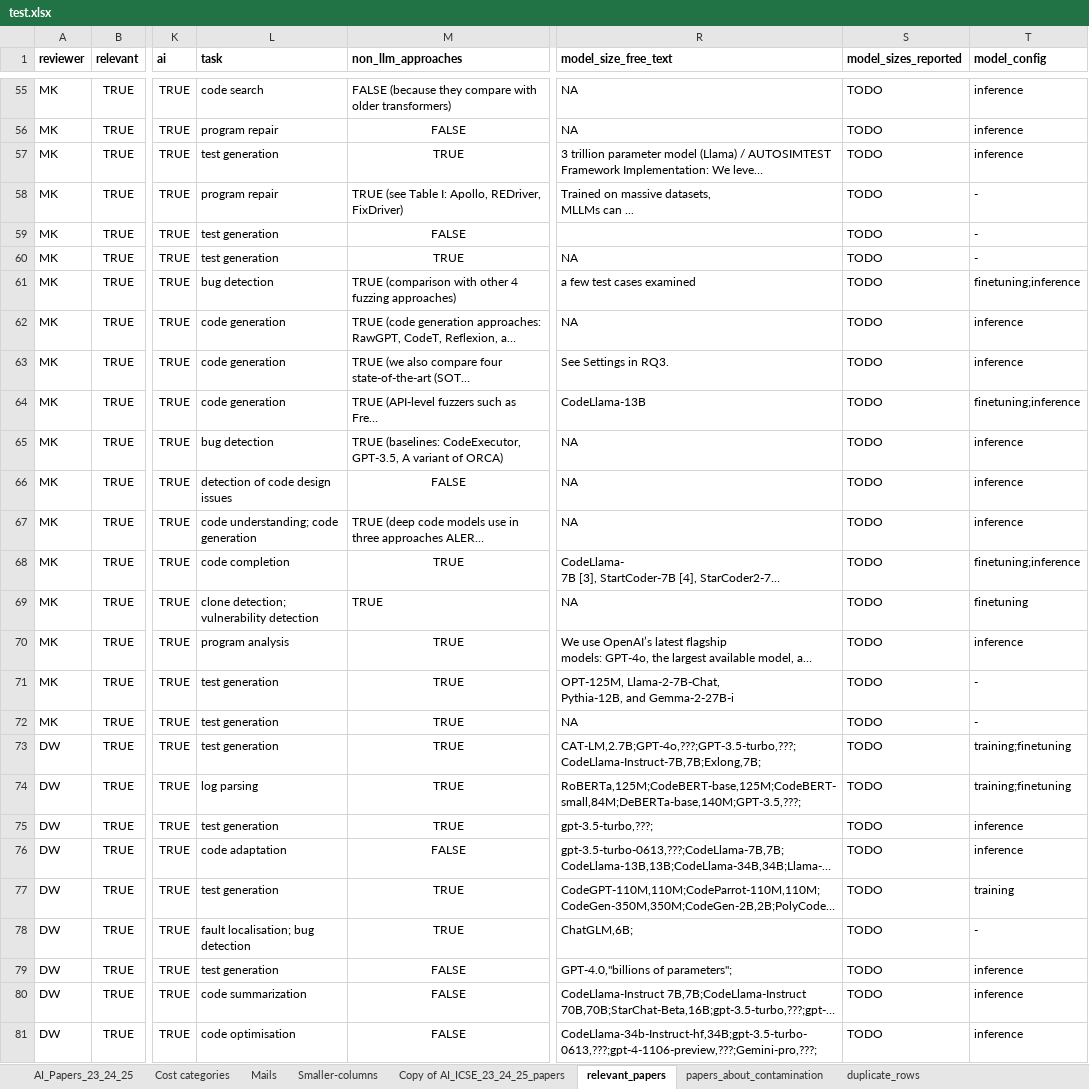
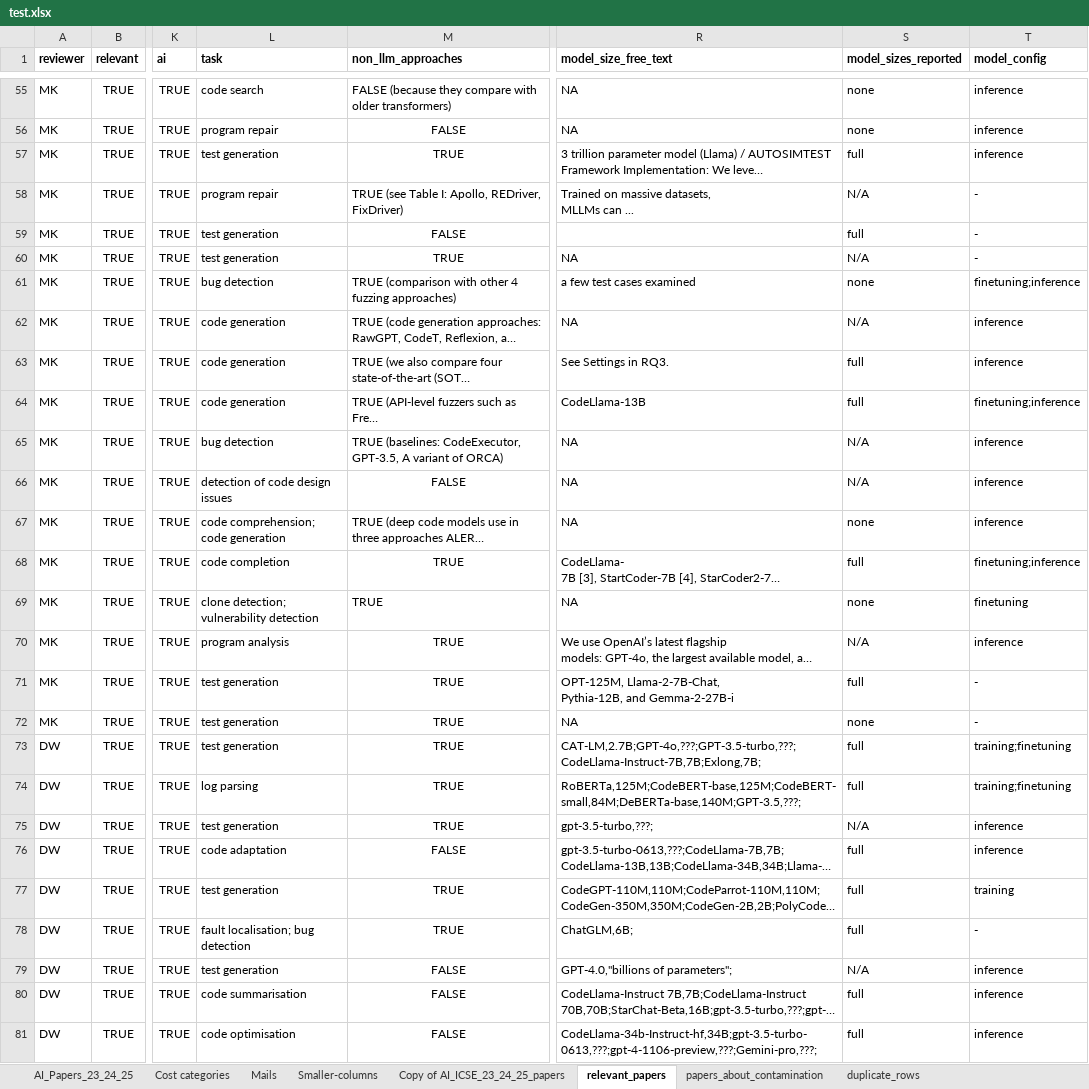
Before and after one commit to davejjwilliams/paper-filter-scripts, an Excel workbook: results/final/test.xlsx, sheet relevant_papers, drawn as a sheet; only a part is shown, gaps mark what is left out; long unchanged cells end in …; values as stored, in another font and other column widths than the file's, no borders; charts and pictures not drawn; the diff covers the shown part only; the diff names each change by its address in the sheet, - before the commit and + after, or states it on an @@ line.

```diff
--- a/results/final/test.xlsx (sheet relevant_papers)
+++ b/results/final/test.xlsx (sheet relevant_papers)
-S55:S56 (model_sizes_reported): TODO
+S55:S56 (model_sizes_reported): none
-S57 (model_sizes_reported): TODO
+S57 (model_sizes_reported): full
-S58 (model_sizes_reported): TODO
+S58 (model_sizes_reported): N/A
-S59 (model_sizes_reported): TODO
+S59 (model_sizes_reported): full
-S60 (model_sizes_reported): TODO
+S60 (model_sizes_reported): N/A
-S61 (model_sizes_reported): TODO
+S61 (model_sizes_reported): none
-S62 (model_sizes_reported): TODO
+S62 (model_sizes_reported): N/A
-S63:S64 (model_sizes_reported): TODO
+S63:S64 (model_sizes_reported): full
-S65:S66 (model_sizes_reported): TODO
+S65:S66 (model_sizes_reported): N/A
-L67 (task): code understanding; code generation
+L67 (task): code comprehension; code generation
-S67 (model_sizes_reported): TODO
+S67 (model_sizes_reported): none
-S68 (model_sizes_reported): TODO
+S68 (model_sizes_reported): full
-S69 (model_sizes_reported): TODO
+S69 (model_sizes_reported): none
-S70 (model_sizes_reported): TODO
+S70 (model_sizes_reported): N/A
-S71 (model_sizes_reported): TODO
+S71 (model_sizes_reported): full
-S72 (model_sizes_reported): TODO
+S72 (model_sizes_reported): none
-S73:S74 (model_sizes_reported): TODO
+S73:S74 (model_sizes_reported): full
-S75 (model_sizes_reported): TODO
+S75 (model_sizes_reported): N/A
-S76:S78 (model_sizes_reported): TODO
+S76:S78 (model_sizes_reported): full
-S79 (model_sizes_reported): TODO
+S79 (model_sizes_reported): N/A
-L80 (task): code summarization
+L80 (task): code summarisation
-S80:S81 (model_sizes_reported): TODO
+S80:S81 (model_sizes_reported): full
```
Also changed, not shown: 124 edited cells elsewhere in this sheet, sheet AI_Papers_23_24_25, 1 other file.
